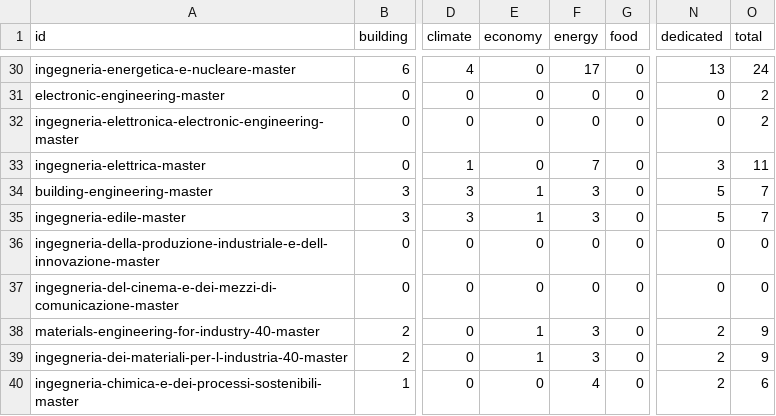
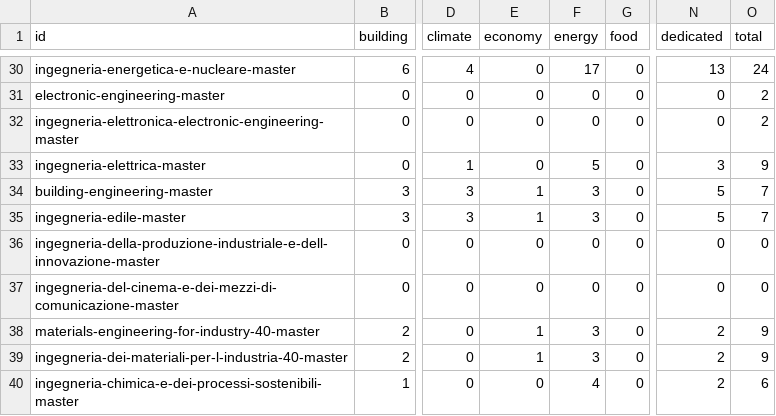
Before and after one commit to duboisa1/Education4Climate-Italy, a CSV file: data/scoring-output/polito_programs_scoring_2023.csv, drawn as a sheet; only a part is shown, gaps mark what is left out; the diff names each change by its address in the sheet, - before the commit and + after, or states it on an @@ line.

```diff
--- a/data/scoring-output/polito_programs_scoring_2023.csv
+++ b/data/scoring-output/polito_programs_scoring_2023.csv
-F33 (energy): 7
+F33 (energy): 5
-O33 (total): 11
+O33 (total): 9
```
Also changed, not shown: data/patterns/v2.0/en.csv, data/patterns/v2.0/it.csv, 46 other files.
